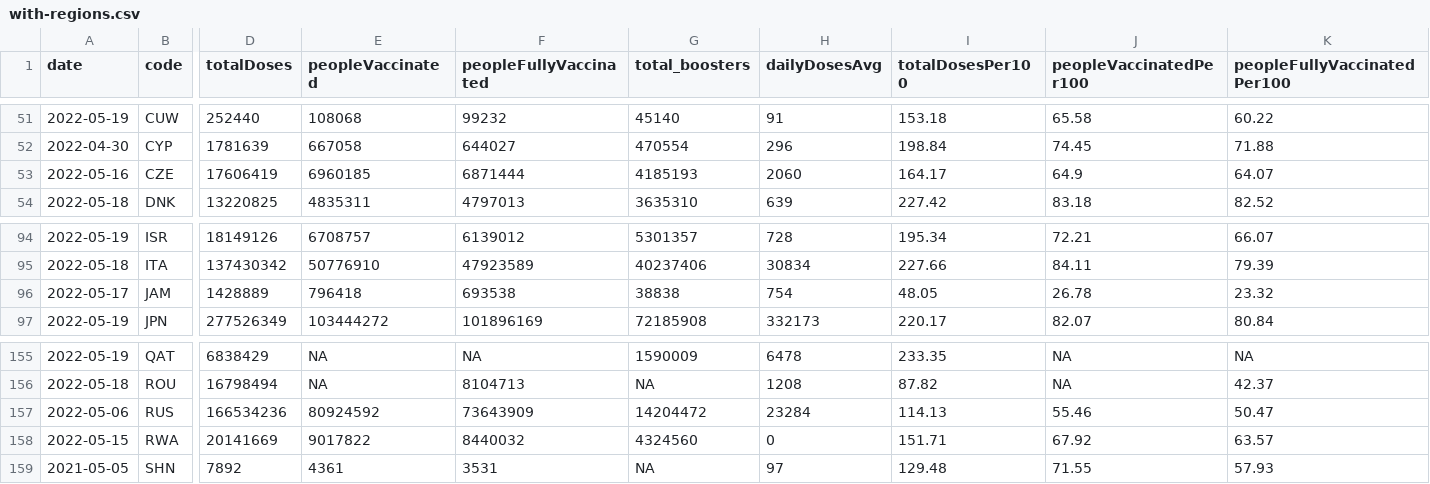
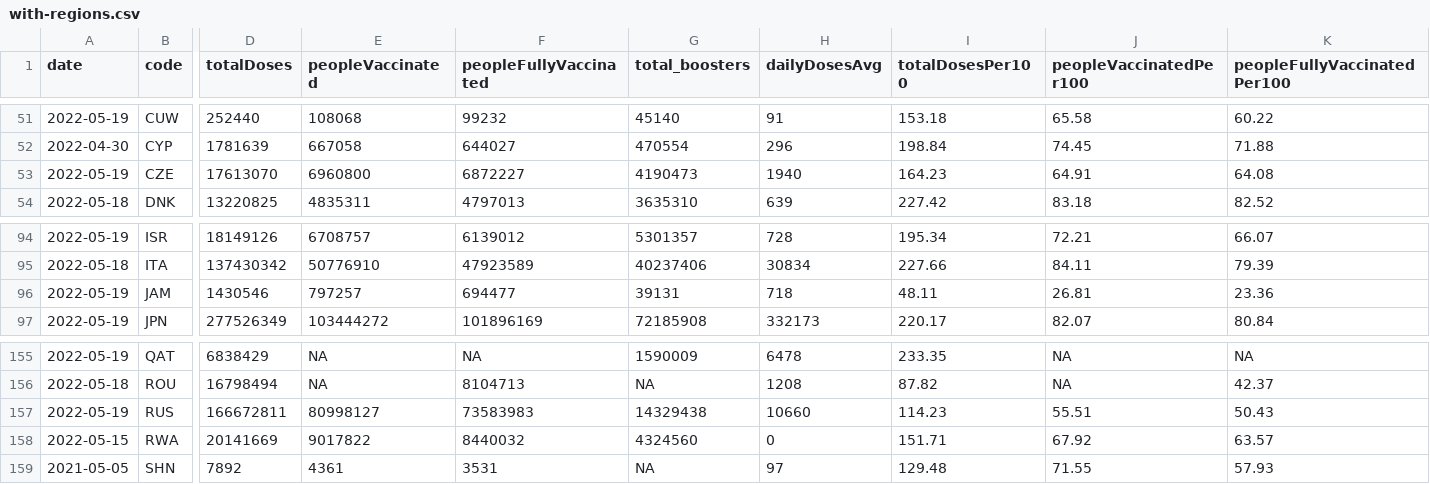
Before and after one commit to codecreative/covid-regional, a CSV file: with-regions.csv, drawn as a sheet; only a part is shown, gaps mark what is left out; the diff covers the shown part only; the diff names each change by its address in the sheet, - before the commit and + after, or states it on an @@ line.

```diff
--- a/with-regions.csv
+++ b/with-regions.csv
-A53 (date): 2022-05-16
+A53 (date): 2022-05-19
-D53 (totalDoses): 17606419
+D53 (totalDoses): 17613070
-E53 (peopleVaccinated): 6960185
+E53 (peopleVaccinated): 6960800
-F53 (peopleFullyVaccinated): 6871444
+F53 (peopleFullyVaccinated): 6872227
-G53 (total_boosters): 4185193
+G53 (total_boosters): 4190473
-H53 (dailyDosesAvg): 2060
+H53 (dailyDosesAvg): 1940
-I53 (totalDosesPer100): 164.17
+I53 (totalDosesPer100): 164.23
-J53 (peopleVaccinatedPer100): 64.9
+J53 (peopleVaccinatedPer100): 64.91
-K53 (peopleFullyVaccinatedPer100): 64.07
+K53 (peopleFullyVaccinatedPer100): 64.08
-A96 (date): 2022-05-17
+A96 (date): 2022-05-19
-D96 (totalDoses): 1428889
+D96 (totalDoses): 1430546
-E96 (peopleVaccinated): 796418
+E96 (peopleVaccinated): 797257
-F96 (peopleFullyVaccinated): 693538
+F96 (peopleFullyVaccinated): 694477
-G96 (total_boosters): 38838
+G96 (total_boosters): 39131
-H96 (dailyDosesAvg): 754
+H96 (dailyDosesAvg): 718
-I96 (totalDosesPer100): 48.05
+I96 (totalDosesPer100): 48.11
-J96 (peopleVaccinatedPer100): 26.78
+J96 (peopleVaccinatedPer100): 26.81
-K96 (peopleFullyVaccinatedPer100): 23.32
+K96 (peopleFullyVaccinatedPer100): 23.36
-A157 (date): 2022-05-06
+A157 (date): 2022-05-19
-D157 (totalDoses): 166534236
+D157 (totalDoses): 166672811
-E157 (peopleVaccinated): 80924592
+E157 (peopleVaccinated): 80998127
-F157 (peopleFullyVaccinated): 73643909
+F157 (peopleFullyVaccinated): 73583983
-G157 (total_boosters): 14204472
+G157 (total_boosters): 14329438
-H157 (dailyDosesAvg): 23284
+H157 (dailyDosesAvg): 10660
-I157 (totalDosesPer100): 114.13
+I157 (totalDosesPer100): 114.23
-J157 (peopleVaccinatedPer100): 55.46
+J157 (peopleVaccinatedPer100): 55.51
-K157 (peopleFullyVaccinatedPer100): 50.47
+K157 (peopleFullyVaccinatedPer100): 50.43
```
Also changed, not shown: 14 edited cells elsewhere in this file, with-regions-calculated.csv, with-regions-v2.csv.
